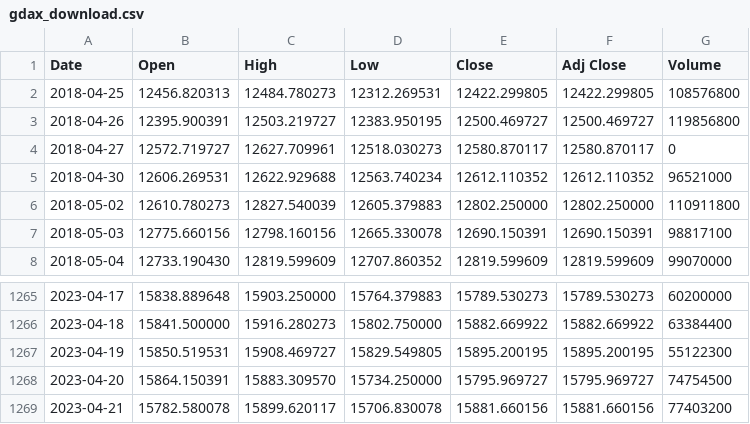
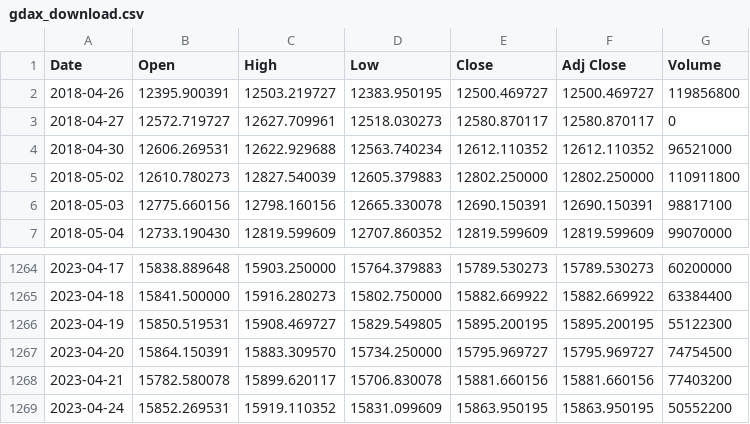
Before and after one commit to bautt/splunk4champions2, a CSV file: src/package/static/gdax_download.csv, drawn as a sheet; only a part is shown, gaps mark what is left out.

```diff
--- a/src/package/static/gdax_download.csv
+++ b/src/package/static/gdax_download.csv
@@ -1,3 +1,2 @@
 Date,Open,High,Low,Close,Adj Close,Volume
-2018-04-25,12456.820313,12484.780273,12312.269531,12422.299805,12422.299805,108576800
 2018-04-26,12395.900391,12503.219727,12383.950195,12500.469727,12500.469727,119856800
@@ -1269 +1268,2 @@ Date,Open,High,Low,Close,Adj Close,Volume
 2023-04-21,15782.580078,15899.620117,15706.830078,15881.660156,15881.660156,77403200
+2023-04-24,15852.269531,15919.110352,15831.099609,15863.950195,15863.950195,50552200
```
Also changed, not shown: 2 other files.
